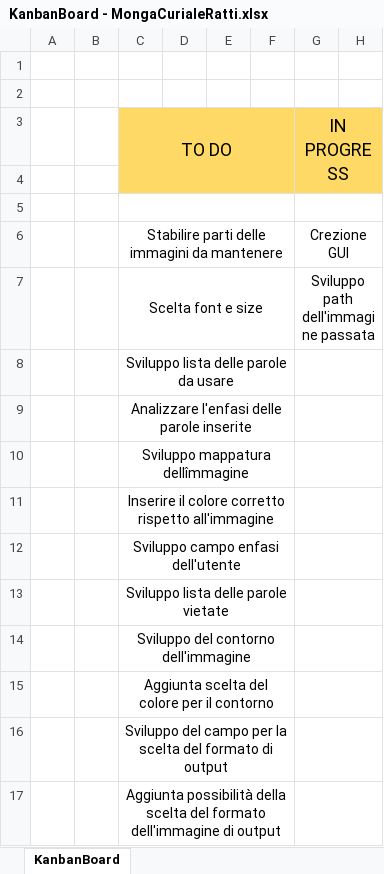
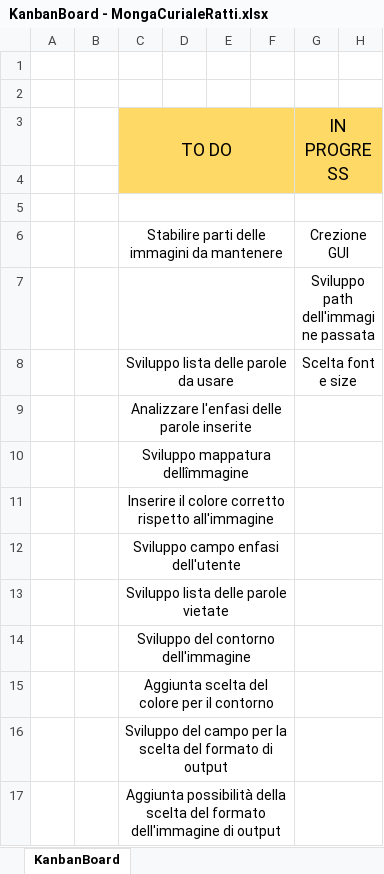
Before and after one commit to ChristianMongaSAMT/Wordcloud-generator, an Excel workbook: 7_Allegati/Progettazione/KanbanBoard - MongaCurialeRatti.xlsx, sheet KanbanBoard, drawn as a sheet; only a part is shown; values as stored, in another font and other column widths than the file's, no borders; the diff names each change by its address in the sheet, - before the commit and + after, or states it on an @@ line.

Commit message:
Diario + KanbanBoard + Documentazione

```diff
--- a/7_Allegati/Progettazione/KanbanBoard - MongaCurialeRatti.xlsx (sheet KanbanBoard)
+++ b/7_Allegati/Progettazione/KanbanBoard - MongaCurialeRatti.xlsx (sheet KanbanBoard)
-C7 (TO DO): Scelta font e size
+C7 (TO DO): (empty)
-G8 (IN PROGRESS): (empty)
+G8 (IN PROGRESS): Scelta font e size
```
Also changed, not shown: 4 other files.
